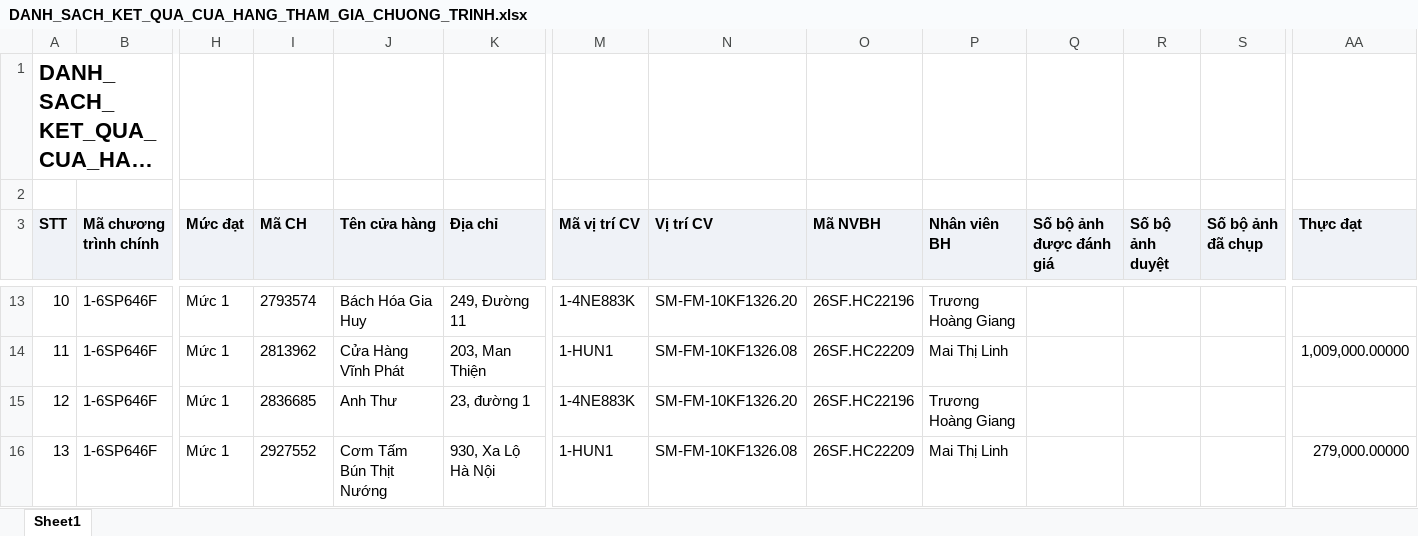
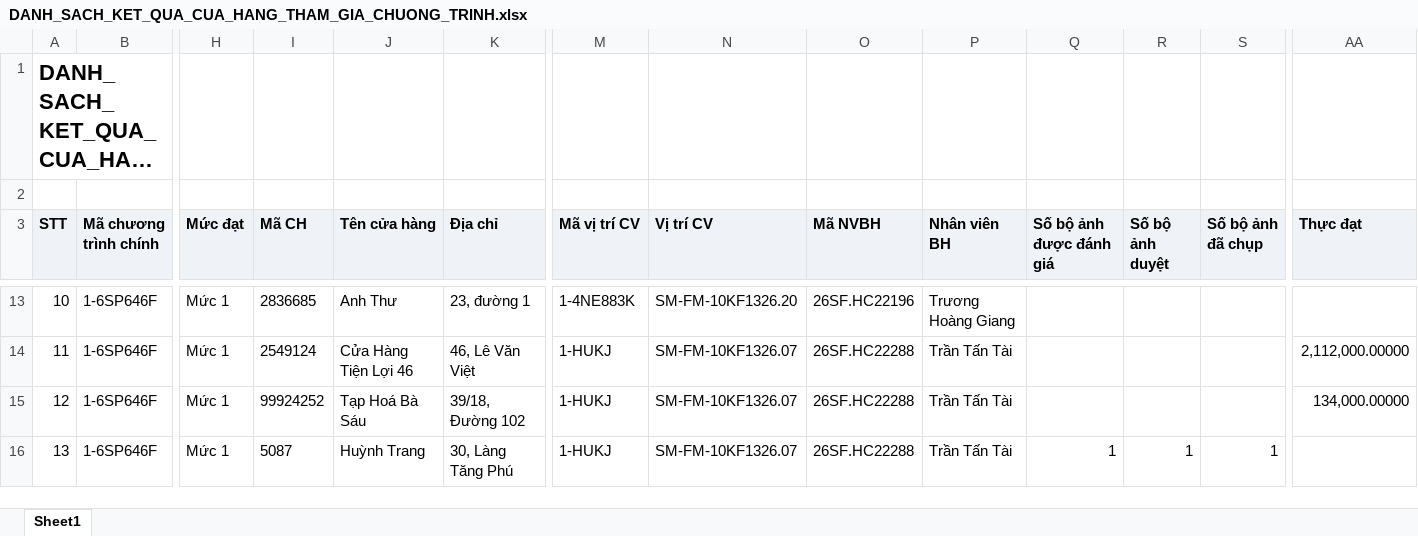
Before and after one commit to Tantt2026/Dashboard-Masan, an Excel workbook: data/Thang11/DANH_SACH_KET_QUA_CUA_HANG_THAM_GIA_CHUONG_TRINH.xlsx, sheet Sheet1, drawn as a sheet; only a part is shown, gaps mark what is left out; long unchanged cells end in …; values as stored, in another font and other column widths than the file's, no borders; the diff covers the shown part only; the diff names each change by its address in the sheet, - before the commit and + after, or states it on an @@ line.

```diff
--- a/data/Thang11/DANH_SACH_KET_QUA_CUA_HANG_THAM_GIA_CHUONG_TRINH.xlsx (sheet Sheet1)
+++ b/data/Thang11/DANH_SACH_KET_QUA_CUA_HANG_THAM_GIA_CHUONG_TRINH.xlsx (sheet Sheet1)
-I13 (Mã CH): 2793574
+I13 (Mã CH): 2836685
-J13 (Tên cửa hàng): Bách Hóa Gia Huy
+J13 (Tên cửa hàng): Anh Thư
-K13 (Địa chỉ): 249, Đường 11
+K13 (Địa chỉ): 23, đường 1
-I14 (Mã CH): 2813962
+I14 (Mã CH): 2549124
-J14 (Tên cửa hàng): Cửa Hàng Vĩnh Phát
+J14 (Tên cửa hàng): Cửa Hàng Tiện Lợi 46
-K14 (Địa chỉ): 203, Man Thiện
+K14 (Địa chỉ): 46, Lê Văn Việt
-M14 (Mã vị trí CV): 1-HUN1
+M14 (Mã vị trí CV): 1-HUKJ
-N14 (Vị trí CV): SM-FM-10KF1326.08
+N14 (Vị trí CV): SM-FM-10KF1326.07
-O14 (Mã NVBH): 26SF.HC22209
+O14 (Mã NVBH): 26SF.HC22288
-P14 (Nhân viên BH): Mai Thị Linh
+P14 (Nhân viên BH): Trần Tấn Tài
-AA14 (Thực đạt): 1,009,000.00000
+AA14 (Thực đạt): 2,112,000.00000
-I15 (Mã CH): 2836685
+I15 (Mã CH): 99924252
-J15 (Tên cửa hàng): Anh Thư
+J15 (Tên cửa hàng): Tạp Hoá Bà Sáu
-K15 (Địa chỉ): 23, đường 1
+K15 (Địa chỉ): 39/18, Đường 102
-M15 (Mã vị trí CV): 1-4NE883K
+M15 (Mã vị trí CV): 1-HUKJ
-N15 (Vị trí CV): SM-FM-10KF1326.20
+N15 (Vị trí CV): SM-FM-10KF1326.07
-O15 (Mã NVBH): 26SF.HC22196
+O15 (Mã NVBH): 26SF.HC22288
-P15 (Nhân viên BH): Trương Hoàng Giang
+P15 (Nhân viên BH): Trần Tấn Tài
-AA15 (Thực đạt): (empty)
+AA15 (Thực đạt): 134,000.00000
-I16 (Mã CH): 2927552
+I16 (Mã CH): 5087
-J16 (Tên cửa hàng): Cơm Tấm Bún Thịt Nướng
+J16 (Tên cửa hàng): Huỳnh Trang
-K16 (Địa chỉ): 930, Xa Lộ Hà Nội
+K16 (Địa chỉ): 30, Làng Tăng Phú
-M16 (Mã vị trí CV): 1-HUN1
+M16 (Mã vị trí CV): 1-HUKJ
-N16 (Vị trí CV): SM-FM-10KF1326.08
+N16 (Vị trí CV): SM-FM-10KF1326.07
-O16 (Mã NVBH): 26SF.HC22209
+O16 (Mã NVBH): 26SF.HC22288
-P16 (Nhân viên BH): Mai Thị Linh
+P16 (Nhân viên BH): Trần Tấn Tài
-Q16 (Số bộ ảnh được đánh giá): (empty)
+Q16 (Số bộ ảnh được đánh giá): 1
-R16 (Số bộ ảnh duyệt): (empty)
+R16 (Số bộ ảnh duyệt): 1
-S16 (Số bộ ảnh đã chụp): (empty)
+S16 (Số bộ ảnh đã chụp): 1
-AA16 (Thực đạt): 279,000.00000
+AA16 (Thực đạt): (empty)
```
Also changed, not shown: 931 edited cells elsewhere in this sheet, data/Thang11/DanhSachLichViengTham.xlsx, data/Thang11/DanhSachXetBoHinhTrungBay.xlsx, 2 other files.
